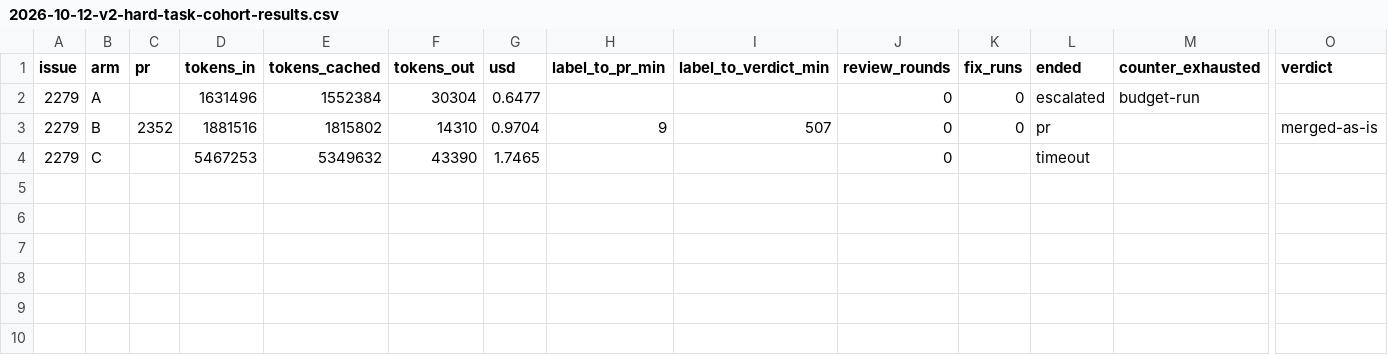
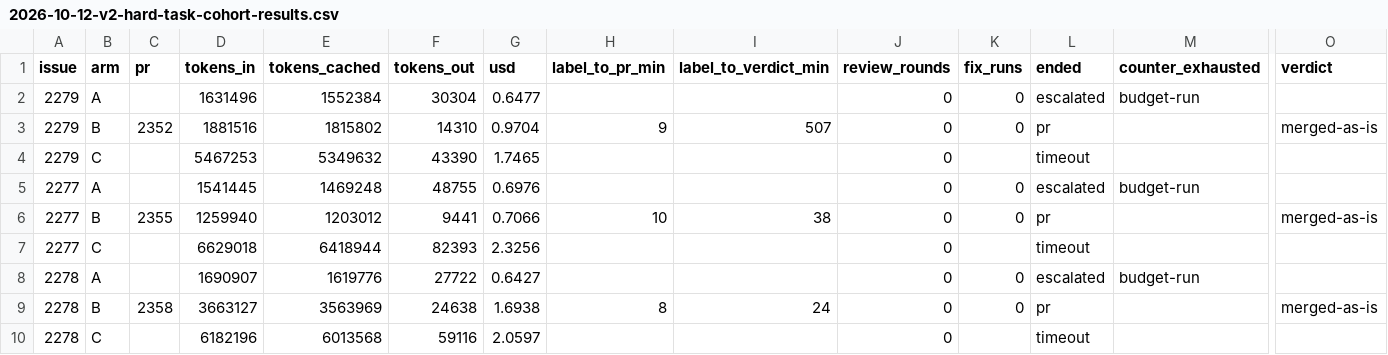
Before and after one commit to Smana/cloud-native-ref, a CSV file: docs/superpowers/specs/2026-10-12-v2-hard-task-cohort-results.csv, drawn as a sheet; only a part is shown, gaps mark what is left out; rows hold the shown columns only; the diff names each change by its address in the sheet, - before the commit and + after, or states it on an @@ line.

Commit message:
📝 docs(agents): cohort rows for #2277 and #2278

```diff
--- a/docs/superpowers/specs/2026-10-12-v2-hard-task-cohort-results.csv
+++ b/docs/superpowers/specs/2026-10-12-v2-hard-task-cohort-results.csv
+row 5: 2277 | A |  | 1541445 | 1469248 | 48755 | 0.6976 |  |  | 0 | 0 | escalated | budget-run
+row 6: 2277 | B | 2355 | 1259940 | 1203012 | 9441 | 0.7066 | 10 | 38 | 0 | 0 | pr |  | merged-as-is
+row 7: 2277 | C |  | 6629018 | 6418944 | 82393 | 2.3256 |  |  | 0 |  | timeout
+row 8: 2278 | A |  | 1690907 | 1619776 | 27722 | 0.6427 |  |  | 0 | 0 | escalated | budget-run
+row 9: 2278 | B | 2358 | 3663127 | 3563969 | 24638 | 1.6938 | 8 | 24 | 0 | 0 | pr |  | merged-as-is
+row 10: 2278 | C |  | 6182196 | 6013568 | 59116 | 2.0597 |  |  | 0 |  | timeout
```
